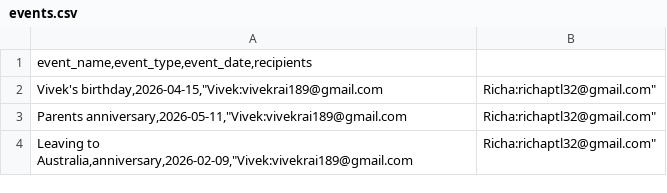
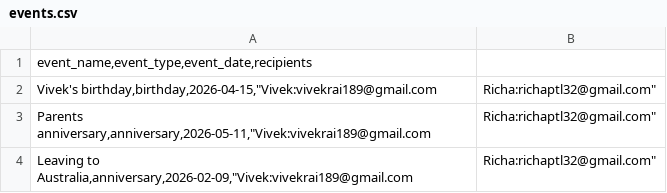
Before and after one commit to Vivvekkk/smart-reminder-bot, a CSV file: events.csv, drawn as a sheet.

Commit message:
Add files via upload

```diff
--- a/events.csv
+++ b/events.csv
@@ -1,4 +1,4 @@
 event_name,event_type,event_date,recipients
-Vivek's birthday,2026-04-15,"Vivek:vivekrai189@gmail.com|Richa:richaptl32@gmail.com"
-Parents anniversary,2026-05-11,"Vivek:vivekrai189@gmail.com|Richa:richaptl32@gmail.com"
+Vivek's birthday,birthday,2026-04-15,"Vivek:vivekrai189@gmail.com|Richa:richaptl32@gmail.com"
+Parents anniversary,anniversary,2026-05-11,"Vivek:vivekrai189@gmail.com|Richa:richaptl32@gmail.com"
 Leaving to Australia,anniversary,2026-02-09,"Vivek:vivekrai189@gmail.com|Richa:richaptl32@gmail.com"
```
